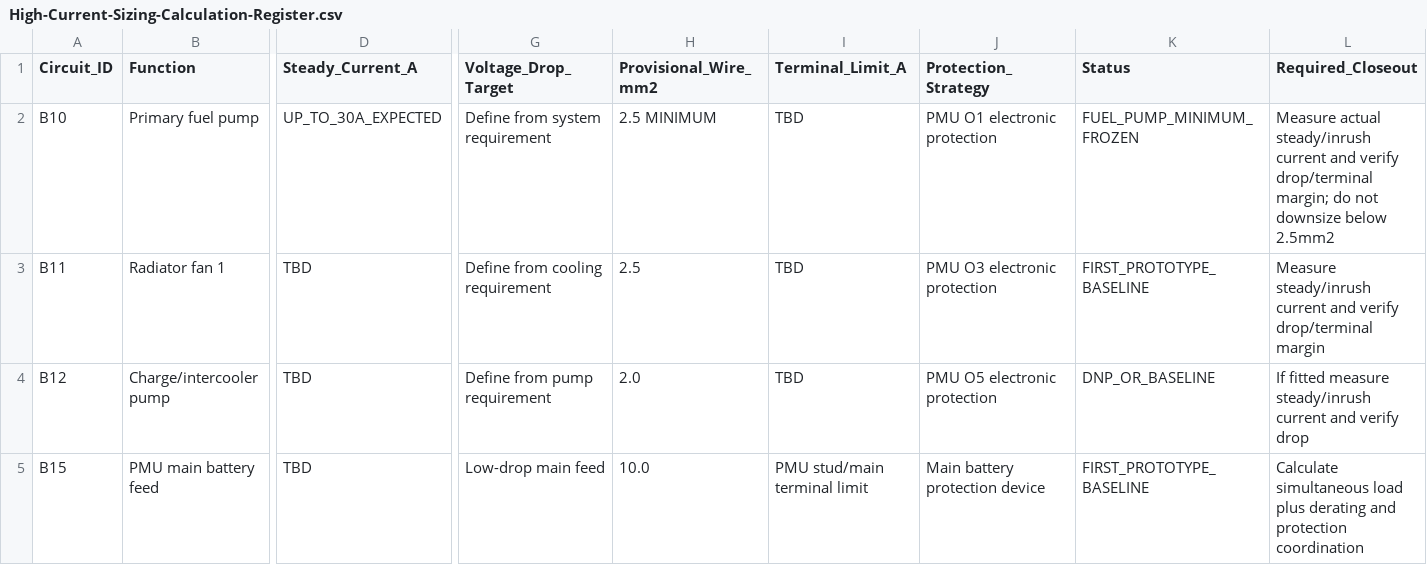
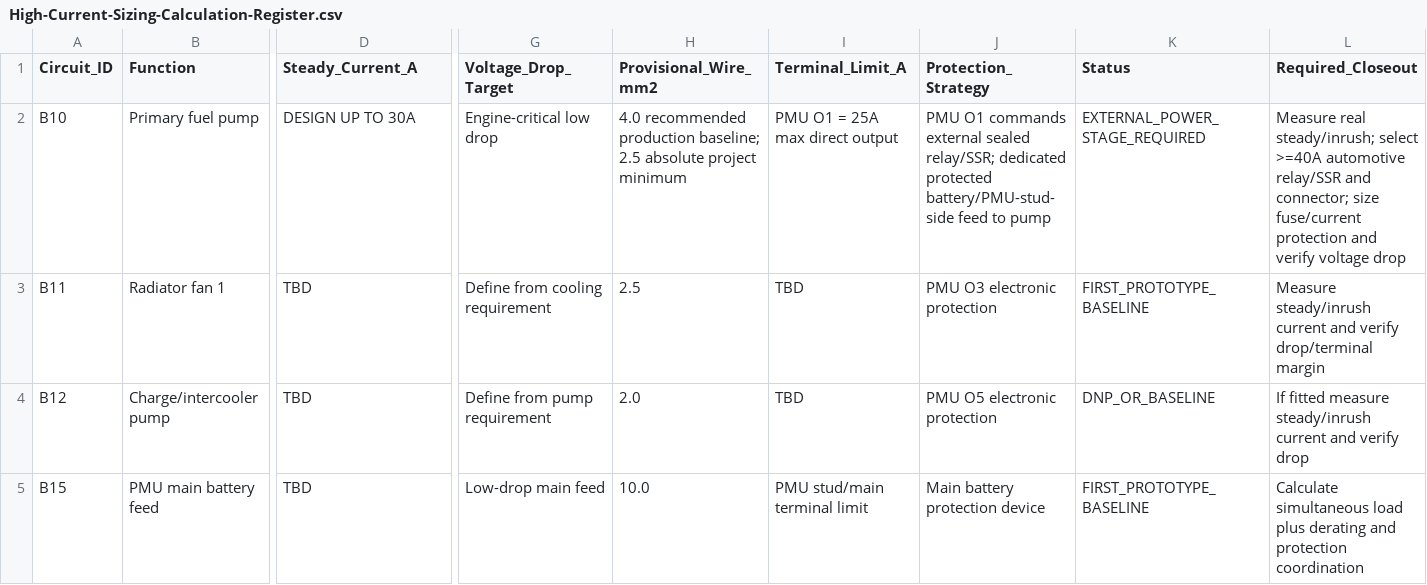
Before and after one commit to sawilso81-M8Cycle/Turbo-Vrod-Fueltec-550-Setup, a CSV file: docs/Harness-Manufacturer-Release-Pack/High-Current-Sizing-Calculation-Register.csv, drawn as a sheet; only a part is shown, gaps mark what is left out; the diff names each change by its address in the sheet, - before the commit and + after, or states it on an @@ line.

Commit message:
Verify PMU fuel pump current limit and externalize 30A pump stage

```diff
--- a/docs/Harness-Manufacturer-Release-Pack/High-Current-Sizing-Calculation-Register.csv
+++ b/docs/Harness-Manufacturer-Release-Pack/High-Current-Sizing-Calculation-Register.csv
-D2 (Steady_Current_A): UP_TO_30A_EXPECTED
+D2 (Steady_Current_A): DESIGN UP TO 30A
-G2 (Voltage_Drop_Target): Define from system requirement
+G2 (Voltage_Drop_Target): Engine-critical low drop
-H2 (Provisional_Wire_mm2): 2.5 MINIMUM
+H2 (Provisional_Wire_mm2): 4.0 recommended production baseline; 2.5 absolute project minimum
-I2 (Terminal_Limit_A): TBD
+I2 (Terminal_Limit_A): PMU O1 = 25A max direct output
-J2 (Protection_Strategy): PMU O1 electronic protection
+J2 (Protection_Strategy): PMU O1 commands external sealed relay/SSR; dedicated protected battery/PMU-stud-side feed to pump
-K2 (Status): FUEL_PUMP_MINIMUM_FROZEN
+K2 (Status): EXTERNAL_POWER_STAGE_REQUIRED
-L2 (Required_Closeout): Measure actual steady/inrush current and verify drop/terminal margin; do not downsize below 2.5mm2
+L2 (Required_Closeout): Measure real steady/inrush; select >=40A automotive relay/SSR and connector; size fuse/current protection and verify voltage drop
```
